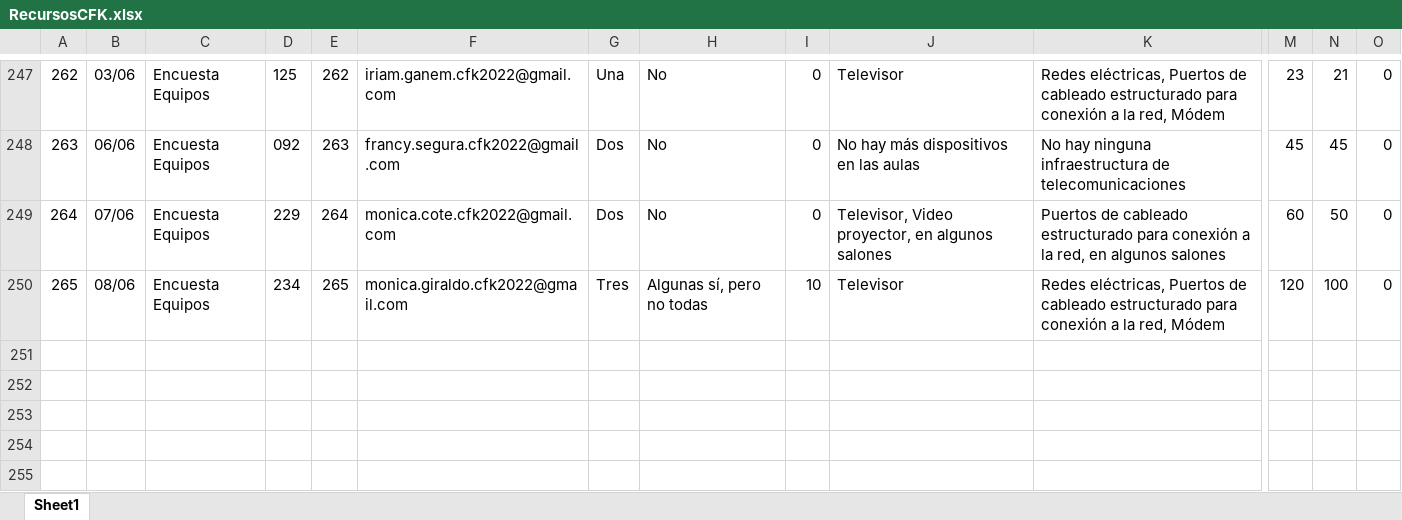
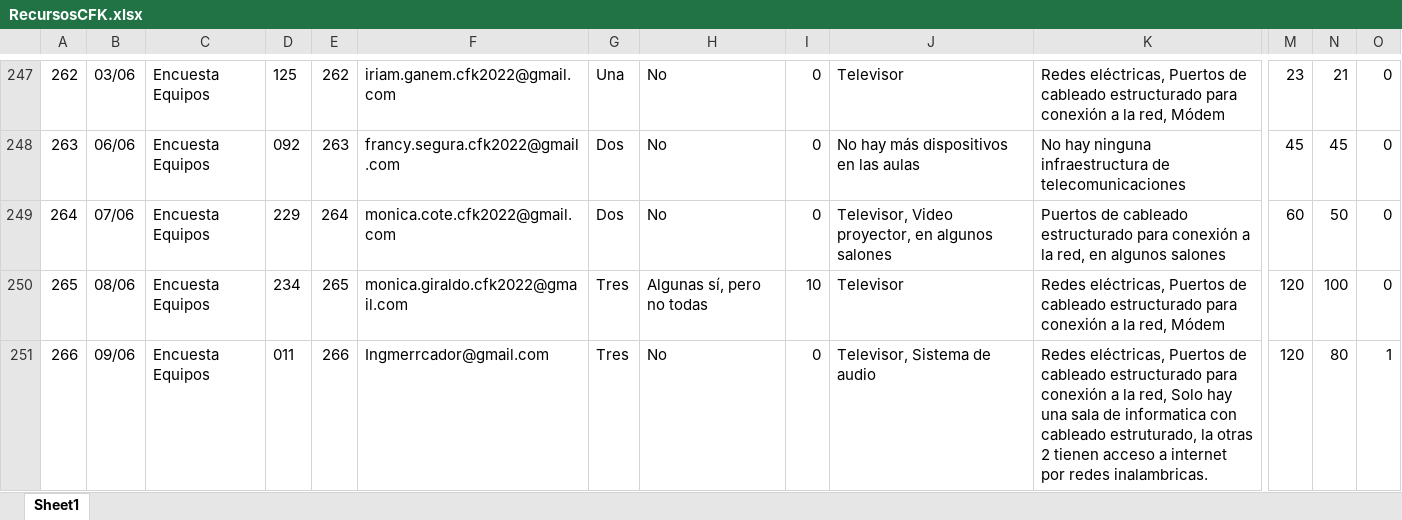
Before and after one commit to Grupo-Informatica-Educativa/CFK2022, an Excel workbook: data/descargables/RecursosCFK.xlsx, sheet Sheet1, drawn as a sheet; only a part is shown, gaps mark what is left out; values as stored, in another font and other column widths than the file's, no borders; rows hold the shown columns only; the diff names each change by its address in the sheet, - before the commit and + after, or states it on an @@ line.

```diff
--- a/data/descargables/RecursosCFK.xlsx (sheet Sheet1)
+++ b/data/descargables/RecursosCFK.xlsx (sheet Sheet1)
+row 251: 266 | 09/06 | Encuesta Equipos | 011 | 266 | Ingmerrcador@gmail.com | Tres | No | 0 | Televisor, Sistema de audio | Redes eléctricas, Puertos de cableado estructurado para conexión a la red, Solo hay una sala de informatica con cableado estruturado, la otras 2 tienen acceso a internet por redes inalambricas. | 120 | 80 | 1
```
Also changed, not shown: data/descargables/DirectivosCFK.xlsx, data/descargables/LideresCFK.xlsx, 11 other files.
